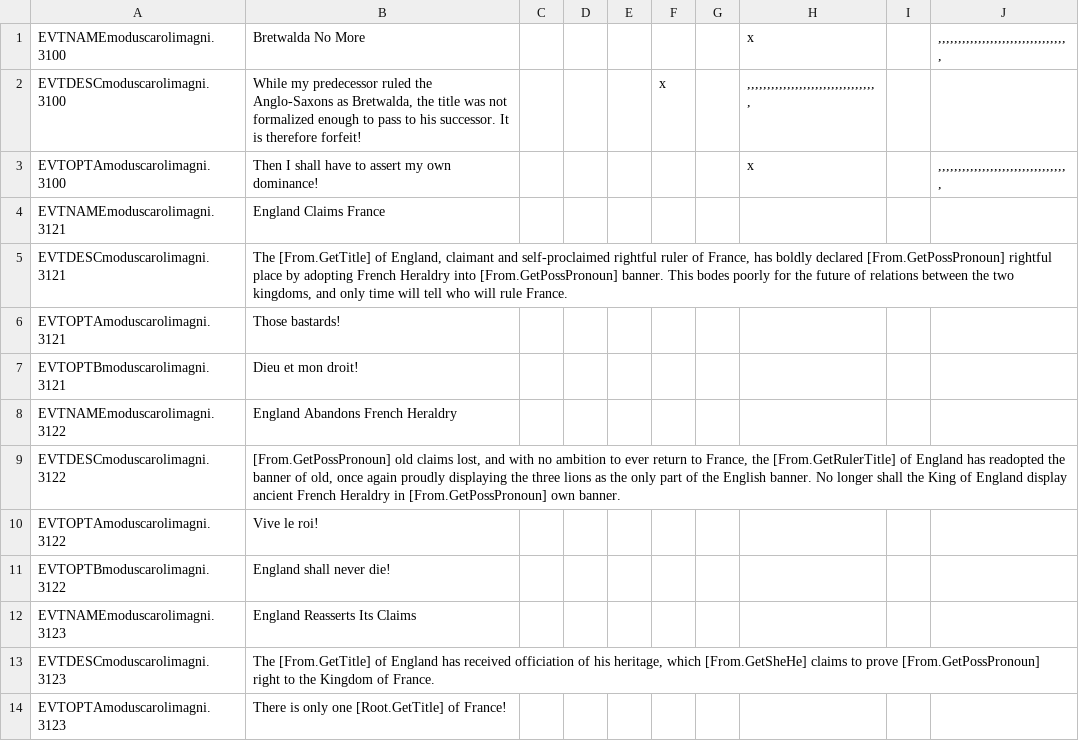
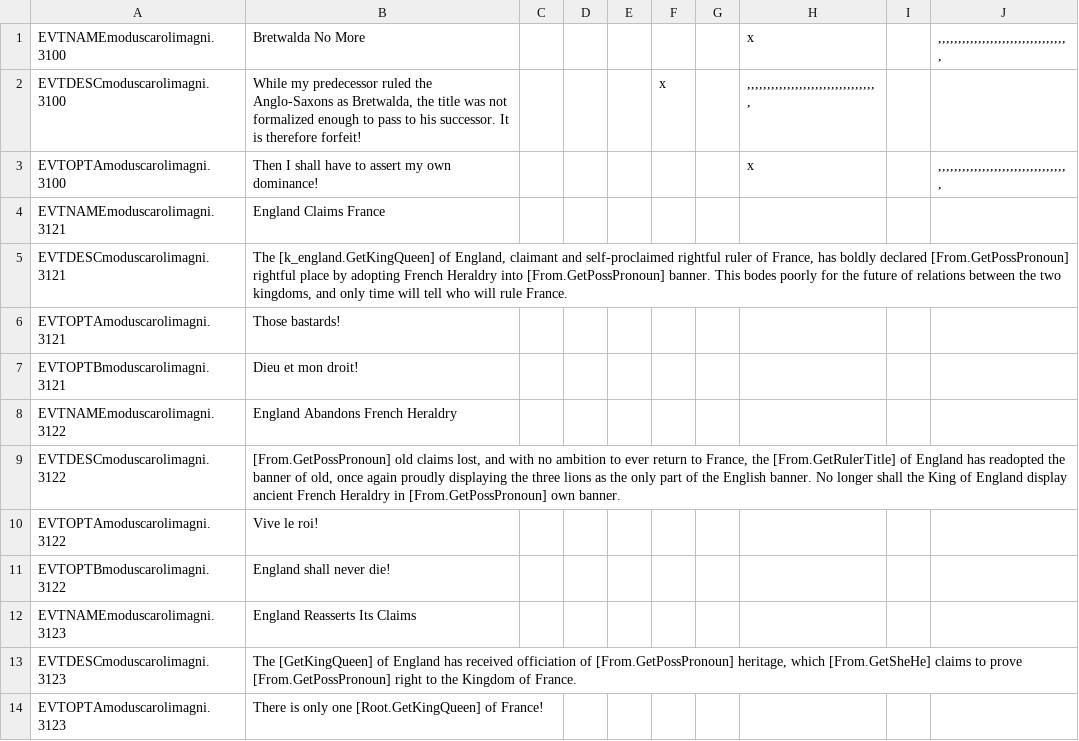
Before and after one commit to Rorgloin/ModusCaroliMagni2, a CSV file: localisation/england_events.csv, drawn as a sheet.

Commit message:
Buy claim event is in, gender localization still broken
Posted to forums and will hopefully get an answer soon

```diff
--- a/localisation/england_events.csv
+++ b/localisation/england_events.csv
@@ -4,3 +4,3 @@ EVTOPTAmoduscarolimagni.3100;Then I shall have to assert my own dominance!;;;;;;
 EVTNAMEmoduscarolimagni.3121;England Claims France;
-EVTDESCmoduscarolimagni.3121;The [From.GetTitle] of England, claimant and self-proclaimed rightful ruler of France, has boldly declared [From.GetPossPronoun] rightful place by adopting French Heraldry into [From.GetPossPronoun] banner. This bodes poorly for the future of relations between the two kingdoms, and only time will tell who will rule France.;
+EVTDESCmoduscarolimagni.3121;The [k_england.GetKingQueen] of England, claimant and self-proclaimed rightful ruler of France, has boldly declared [From.GetPossPronoun] rightful place by adopting French Heraldry into [From.GetPossPronoun] banner. This bodes poorly for the future of relations between the two kingdoms, and only time will tell who will rule France.;
 EVTOPTAmoduscarolimagni.3121;Those bastards!;
@@ -12,3 +12,3 @@ EVTOPTBmoduscarolimagni.3122;England shall never die!;
 EVTNAMEmoduscarolimagni.3123;England Reasserts Its Claims;
-EVTDESCmoduscarolimagni.3123;The [From.GetTitle] of England has received officiation of his heritage, which [From.GetSheHe] claims to prove [From.GetPossPronoun] right to the Kingdom of France.;
-EVTOPTAmoduscarolimagni.3123;There is only one [Root.GetTitle] of France!;
+EVTDESCmoduscarolimagni.3123;The [GetKingQueen] of England has received officiation of [From.GetPossPronoun] heritage, which [From.GetSheHe] claims to prove [From.GetPossPronoun] right to the Kingdom of France.;
+EVTOPTAmoduscarolimagni.3123;There is only one [Root.GetKingQueen] of France!;
```
Also changed, not shown: 1 other file.
